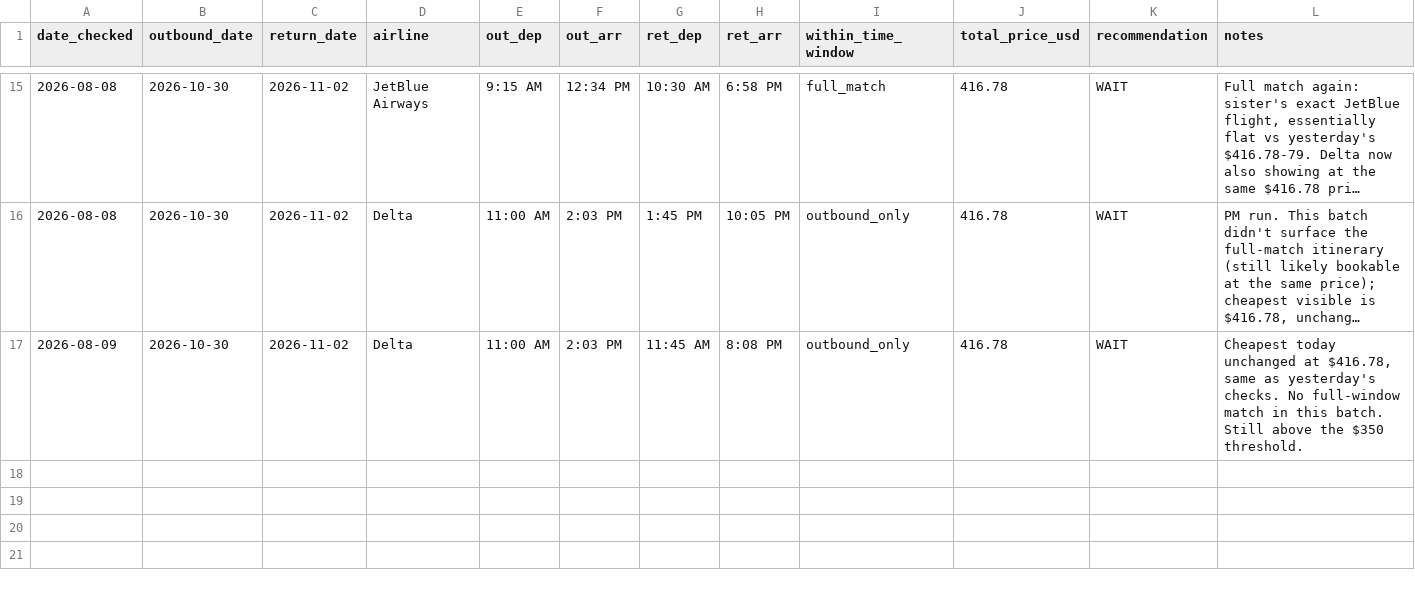
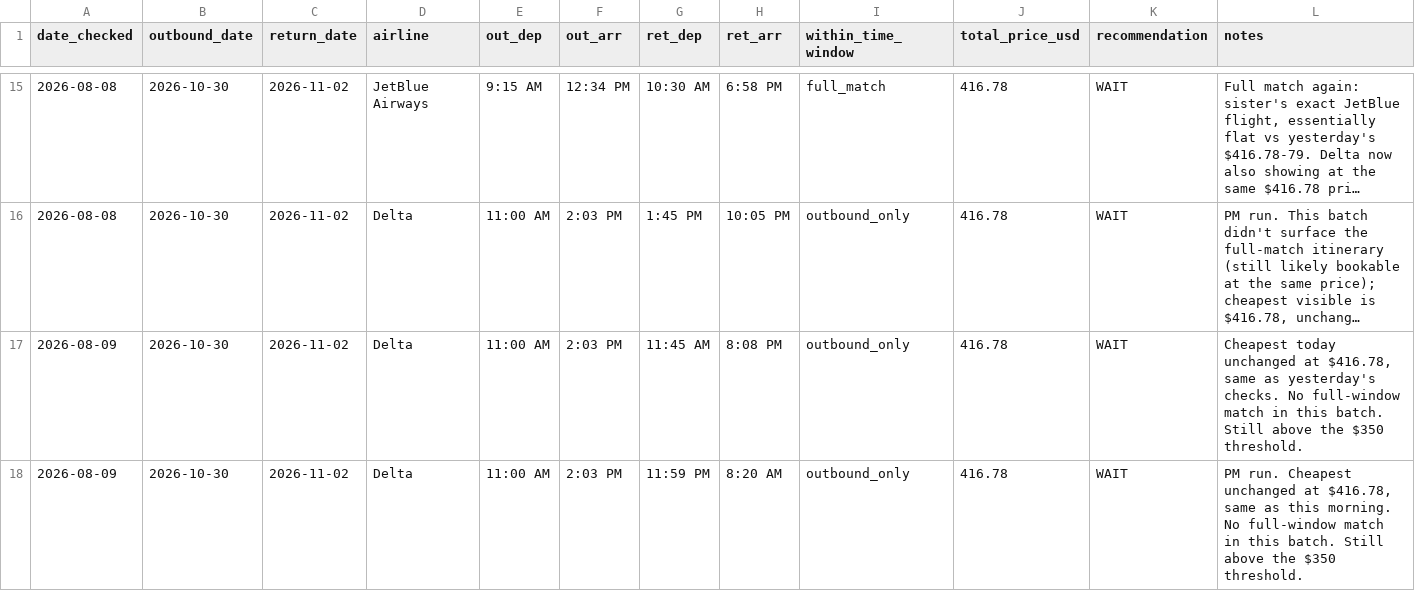
Before and after one commit to yoonchoi2/Data_driven, a CSV file: flights/price_log.csv, drawn as a sheet; only a part is shown, gaps mark what is left out; long unchanged cells end in ….

```diff
--- a/flights/price_log.csv
+++ b/flights/price_log.csv
@@ -17 +17,2 @@ date_checked,outbound_date,return_date,airline,out_dep,out_arr,ret_dep,ret_arr,w
 2026-08-09,2026-10-30,2026-11-02,Delta,11:00 AM,2:03 PM,11:45 AM,8:08 PM,outbound_only,416.78,WAIT,"Cheapest today unchanged at $416.78, same as yesterday's checks. No full-window match in this batch. Still above the $350 threshold."
+2026-08-09,2026-10-30,2026-11-02,Delta,11:00 AM,2:03 PM,11:59 PM,8:20 AM,outbound_only,416.78,WAIT,"PM run. Cheapest unchanged at $416.78, same as this morning. No full-window match in this batch. Still above the $350 threshold."
```
